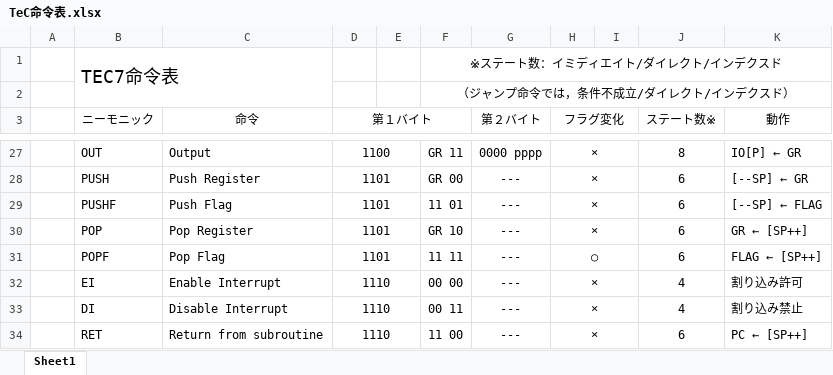
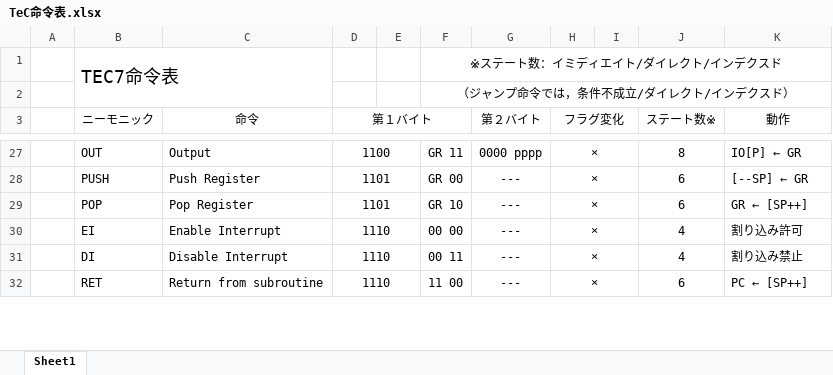
Before and after one commit to tctsigemura/TeC7, an Excel workbook: Doc/Arch/TeC命令表.xlsx, sheet Sheet1, drawn as a sheet; only a part is shown, gaps mark what is left out; values as stored, in another font and other column widths than the file's, no borders; the diff names each change by its address in the sheet, - before the commit and + after, or states it on an @@ line.

```diff
--- a/Doc/Arch/TeC命令表.xlsx (sheet Sheet1)
+++ b/Doc/Arch/TeC命令表.xlsx (sheet Sheet1)
-row 29:  | PUSHF | Push Flag | 1101 |  | 11 01 | --- | × |  | 6 | [--SP] ← FLAG
-row 31:  | POPF | Pop Flag | 1101 |  | 11 11 | --- | ○ |  | 6 | FLAG ← [SP++]
```
Also changed, not shown: 2 other files.
